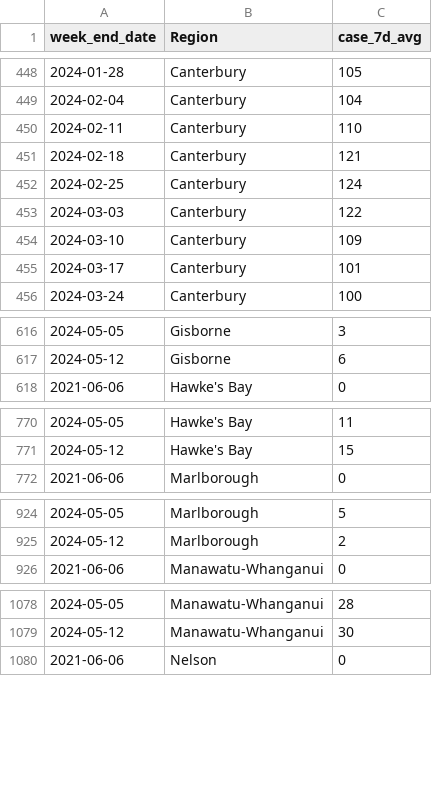
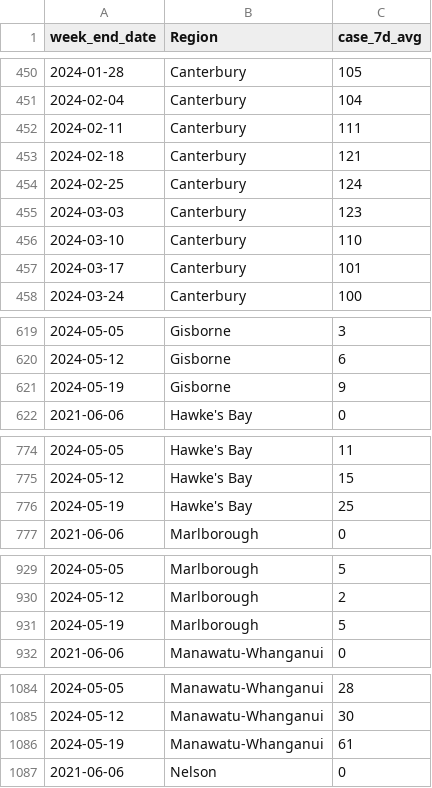
Before and after one commit to ESR-NZ/covid_in_wastewater, a CSV file: data/cases_regional.csv, drawn as a sheet; only a part is shown, gaps mark what is left out; the diff covers the shown part only.

```diff
--- a/data/cases_regional.csv
+++ b/data/cases_regional.csv
@@ -449,7 +451,7 @@ week_end_date,Region,case_7d_avg
 2024-02-04,Canterbury,104
-2024-02-11,Canterbury,110
+2024-02-11,Canterbury,111
 2024-02-18,Canterbury,121
 2024-02-25,Canterbury,124
-2024-03-03,Canterbury,122
-2024-03-10,Canterbury,109
+2024-03-03,Canterbury,123
+2024-03-10,Canterbury,110
 2024-03-17,Canterbury,101
@@ -617,2 +620,3 @@ week_end_date,Region,case_7d_avg
 2024-05-12,Gisborne,6
+2024-05-19,Gisborne,9
 2021-06-06,Hawke's Bay,0
@@ -771,2 +775,3 @@ week_end_date,Region,case_7d_avg
 2024-05-12,Hawke's Bay,15
+2024-05-19,Hawke's Bay,25
 2021-06-06,Marlborough,0
@@ -925,2 +930,3 @@ week_end_date,Region,case_7d_avg
 2024-05-12,Marlborough,2
+2024-05-19,Marlborough,5
 2021-06-06,Manawatu-Whanganui,0
@@ -1079,2 +1085,3 @@ week_end_date,Region,case_7d_avg
 2024-05-12,Manawatu-Whanganui,30
+2024-05-19,Manawatu-Whanganui,61
 2021-06-06,Nelson,0
```
Also changed, not shown: 12 added rows and 35 edited cells elsewhere in this file, data/cases_site.csv, data/ww_data_all.csv, 6 other files.
